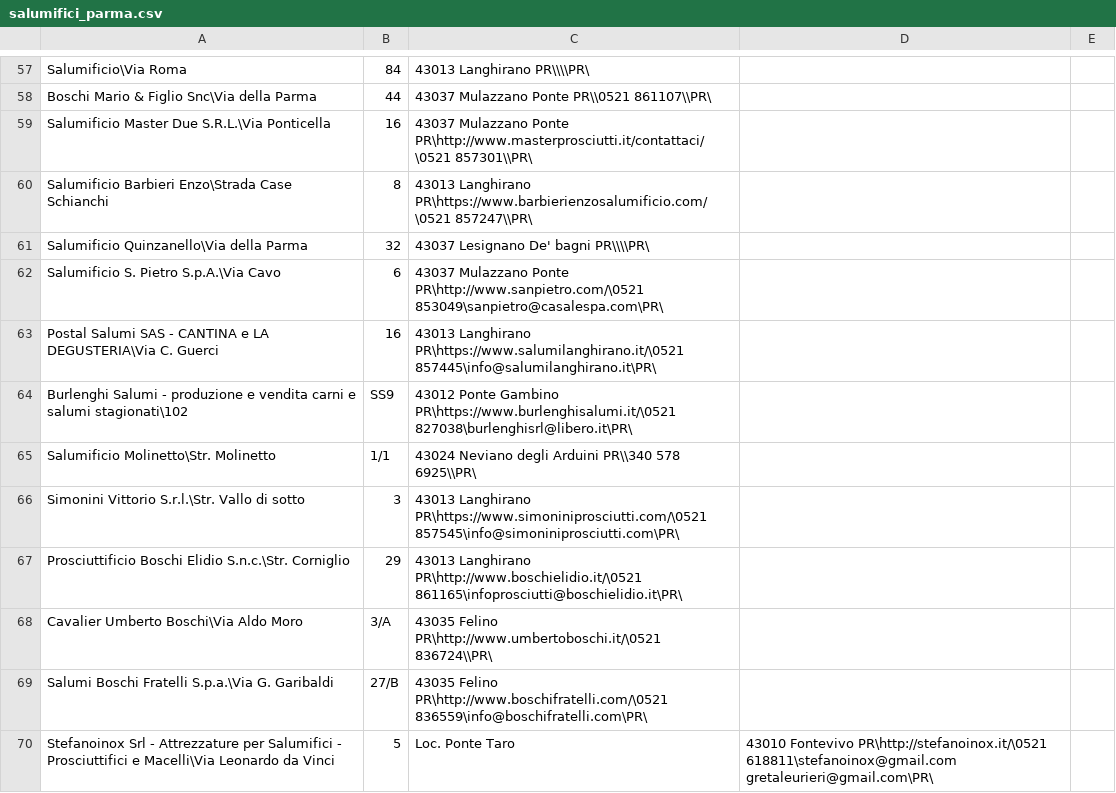
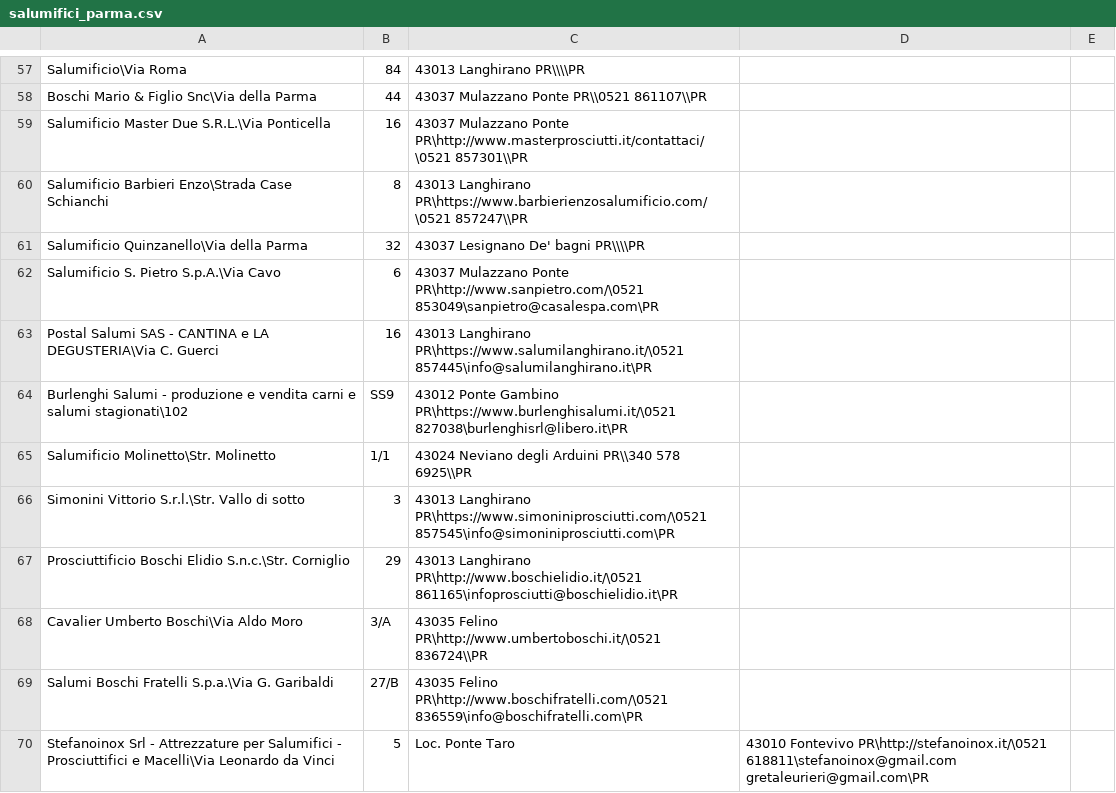
Before and after one commit to MartinPellizzer/gmap_scraper, a CSV file: exports/salumifici_parma.csv, drawn as a sheet; only a part is shown, gaps mark what is left out; the diff covers the shown part only; the diff names each change by its address in the sheet, - before the commit and + after, or states it on an @@ line.

```diff
--- a/exports/salumifici_parma.csv
+++ b/exports/salumifici_parma.csv
-C57: 43013 Langhirano PR\\\\PR\
+C57: 43013 Langhirano PR\\\\PR
-C58: 43037 Mulazzano Ponte PR\\0521 861107\\PR\
+C58: 43037 Mulazzano Ponte PR\\0521 861107\\PR
-C59: …Ponte PR\http://www.masterprosciutti.it/contattaci/\0521 857301\\PR\
+C59: …Ponte PR\http://www.masterprosciutti.it/contattaci/\0521 857301\\PR
-C60: …Langhirano PR\https://www.barbierienzosalumificio.com/\0521 857247\\PR\
+C60: …Langhirano PR\https://www.barbierienzosalumificio.com/\0521 857247\\PR
-C61: 43037 Lesignano De' bagni PR\\\\PR\
+C61: 43037 Lesignano De' bagni PR\\\\PR
-C62: …Ponte PR\http://www.sanpietro.com/\0521 853049\sanpietro@casalespa.com\PR\
+C62: …Ponte PR\http://www.sanpietro.com/\0521 853049\sanpietro@casalespa.com\PR
-C63: …Langhirano PR\https://www.salumilanghirano.it/\0521 857445\info@salumilanghirano.it\PR\
+C63: …Langhirano PR\https://www.salumilanghirano.it/\0521 857445\info@salumilanghirano.it\PR
-C64: …Gambino PR\https://www.burlenghisalumi.it/\0521 827038\burlenghisrl@libero.it\PR\
+C64: …Gambino PR\https://www.burlenghisalumi.it/\0521 827038\burlenghisrl@libero.it\PR
-C65: …PR\\340 578 6925\\PR\
+C65: …PR\\340 578 6925\\PR
-C66: …Langhirano PR\https://www.simoniniprosciutti.com/\0521 857545\info@simoniniprosciutti.com\PR\
+C66: …Langhirano PR\https://www.simoniniprosciutti.com/\0521 857545\info@simoniniprosciutti.com\PR
-C67: …Langhirano PR\http://www.boschielidio.it/\0521 861165\infoprosciutti@boschielidio.it\PR\
+C67: …Langhirano PR\http://www.boschielidio.it/\0521 861165\infoprosciutti@boschielidio.it\PR
-C68: …Felino PR\http://www.umbertoboschi.it/\0521 836724\\PR\
+C68: …Felino PR\http://www.umbertoboschi.it/\0521 836724\\PR
-C69: …Felino PR\http://www.boschifratelli.com/\0521 836559\info@boschifratelli.com\PR\
+C69: …Felino PR\http://www.boschifratelli.com/\0521 836559\info@boschifratelli.com\PR
-D70: …PR\http://stefanoinox.it/\0521 618811\stefanoinox@gmail.com gretaleurieri@gmail.com\PR\
+D70: …PR\http://stefanoinox.it/\0521 618811\stefanoinox@gmail.com gretaleurieri@gmail.com\PR
```
Also changed, not shown: 4 added rows, 4 removed rows, 6 moved rows and 88 edited cells elsewhere in this file, 1 other file.
